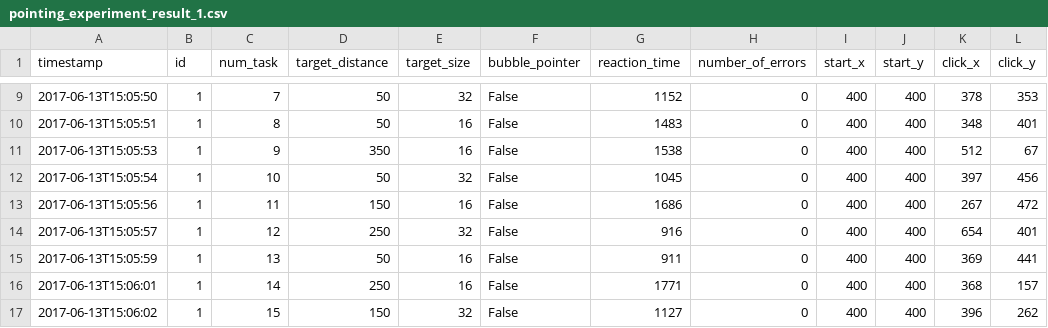
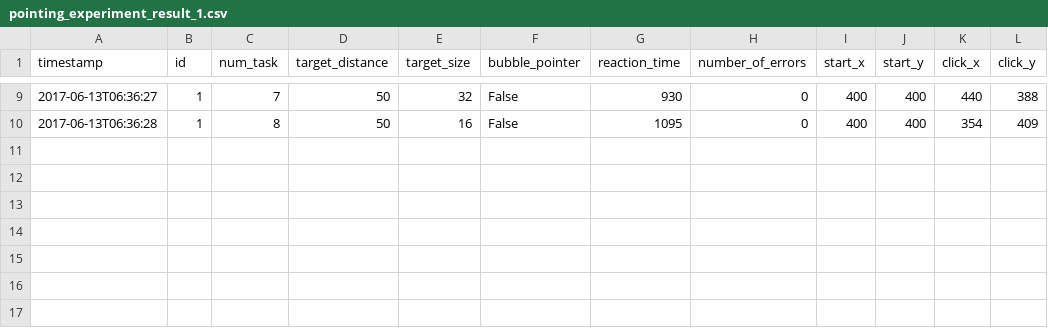
Before and after one commit to Fascha/itt, a CSV file: assignment5/pointing_experiment_result_1.csv, drawn as a sheet; only a part is shown, gaps mark what is left out; the diff covers the shown part only.

```diff
--- a/assignment5/pointing_experiment_result_1.csv
+++ b/assignment5/pointing_experiment_result_1.csv
@@ -9,9 +9,2 @@ timestamp,id,num_task,target_distance,target_size,bubble_pointer,reaction_time,n
-2017-06-13T15:05:50,1,7,50,32,False,1152,0,400,400,378,353
-2017-06-13T15:05:51,1,8,50,16,False,1483,0,400,400,348,401
-2017-06-13T15:05:53,1,9,350,16,False,1538,0,400,400,512,67
-2017-06-13T15:05:54,1,10,50,32,False,1045,0,400,400,397,456
-2017-06-13T15:05:56,1,11,150,16,False,1686,0,400,400,267,472
-2017-06-13T15:05:57,1,12,250,32,False,916,0,400,400,654,401
-2017-06-13T15:05:59,1,13,50,16,False,911,0,400,400,369,441
-2017-06-13T15:06:01,1,14,250,16,False,1771,0,400,400,368,157
-2017-06-13T15:06:02,1,15,150,32,False,1127,0,400,400,396,262
+2017-06-13T06:36:27,1,7,50,32,False,930,0,400,400,440,388
+2017-06-13T06:36:28,1,8,50,16,False,1095,0,400,400,354,409
```
Also changed, not shown: 29 edited cells elsewhere in this file, assignment5/pointing_experiment_results.csv, 2 other files.
